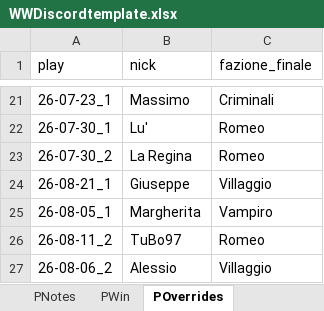
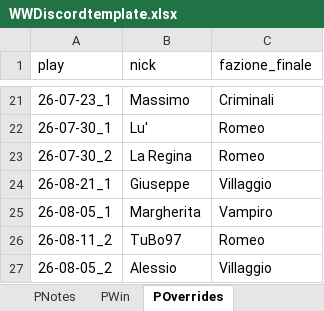
Before and after one commit to FilippoMart/WW-Discord, an Excel workbook: WWDiscordtemplate.xlsx, sheet POverrides, drawn as a sheet; only a part is shown, gaps mark what is left out; values as stored, in another font and other column widths than the file's, no borders; the diff names each change by its address in the sheet, - before the commit and + after, or states it on an @@ line.

```diff
--- a/WWDiscordtemplate.xlsx (sheet POverrides)
+++ b/WWDiscordtemplate.xlsx (sheet POverrides)
-A27 (play): 26-08-06_2
+A27 (play): 26-08-05_2
```
Also changed, not shown: sheet PRuoliPoss, sheet PNotes, sheet PWin, sheet GPR, 1 other file.
